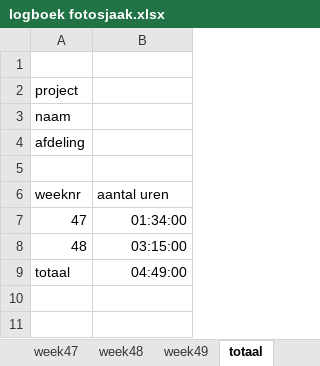
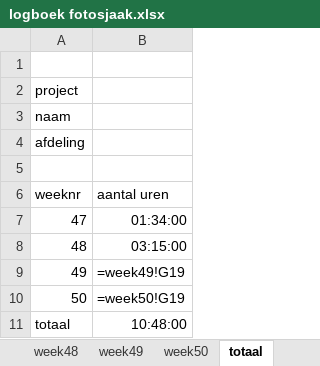
Before and after one commit to rutger438/fotosjaak, an Excel workbook: logboek/logboek fotosjaak.xlsx, sheet totaal, drawn as a sheet; values as stored, in another font and other column widths than the file's, no borders; formulas without a stored value are shown as written; addresses are those after the commit; the diff names each change by its address in the sheet, - before the commit and + after, or states it on an @@ line.

```diff
--- a/logboek/logboek fotosjaak.xlsx (sheet totaal)
+++ b/logboek/logboek fotosjaak.xlsx (sheet totaal)
+sheet tab: week50
+row 9: 49 | =week49!G19
+row 10: 50 | =week50!G19
-B11 (aantal uren): 04:49:00
+B11 (aantal uren): 10:48:00
```
Also changed, not shown: sheet week49, 30 other files.
